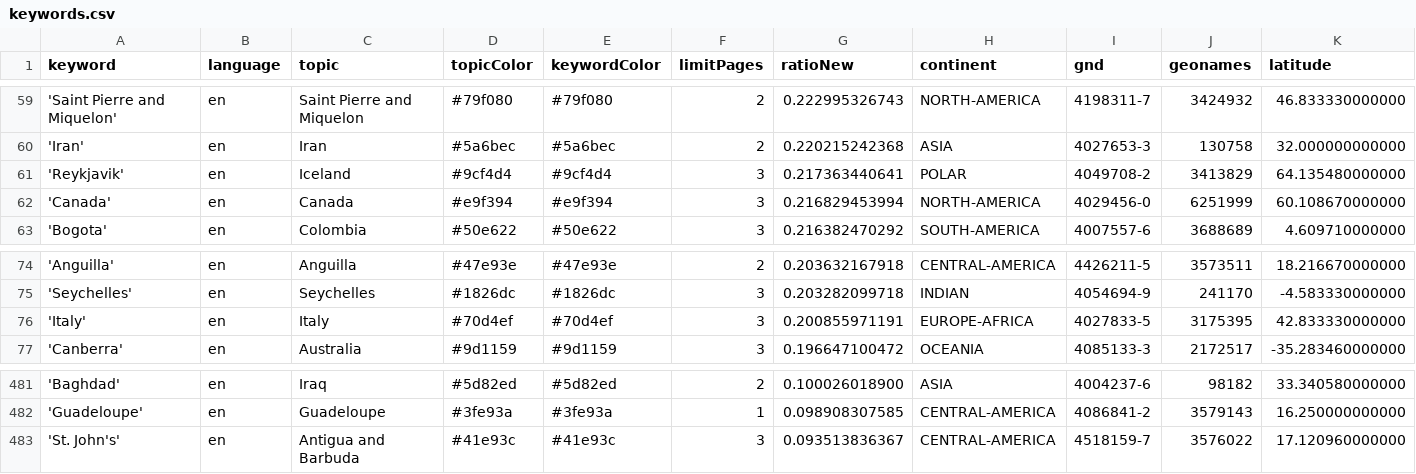
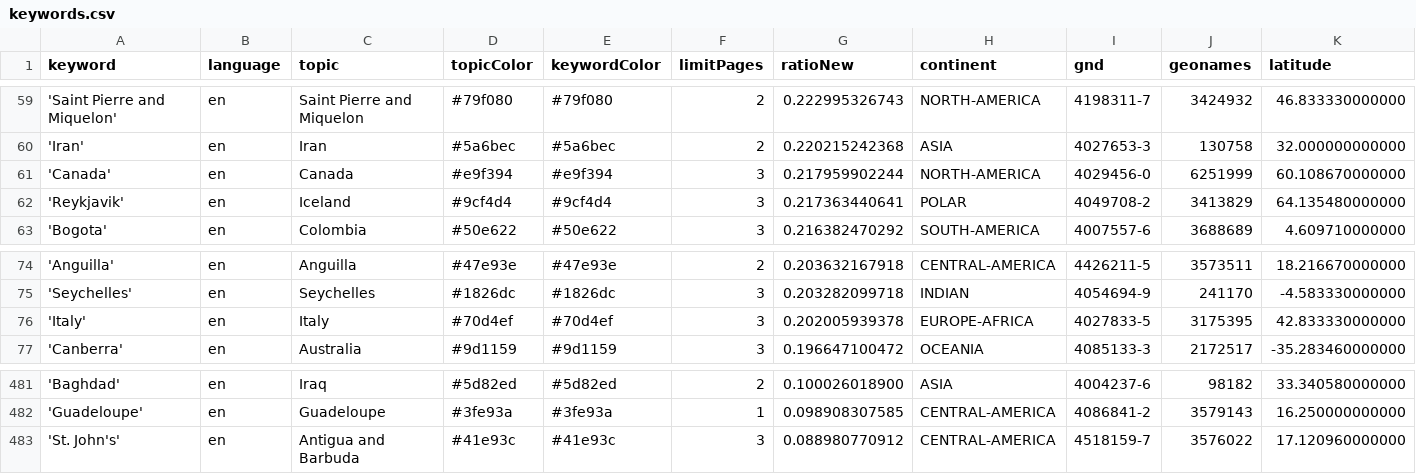
Before and after one commit to mizilett-news/locationWhisperer, a CSV file: keywords.csv, drawn as a sheet; only a part is shown, gaps mark what is left out; removed rows and columns are numbered as before the commit, all else as after; rows hold the shown columns only; the diff names each change by its address in the sheet, - before the commit and + after, or states it on an @@ line.

```diff
--- a/keywords.csv
+++ b/keywords.csv
+row 61: 'Canada' | en | Canada | #e9f394 | #e9f394 | 3 | 0.217959902244 | NORTH-AMERICA | 4029456-0 | 6251999 | 60.108670000000
-row 62: 'Canada' | en | Canada | #e9f394 | #e9f394 | 3 | 0.216829453994 | NORTH-AMERICA | 4029456-0 | 6251999 | 60.108670000000
-G76 (ratioNew): 0.200855971191
+G76 (ratioNew): 0.202005939378
-G483 (ratioNew): 0.093513836367
+G483 (ratioNew): 0.088980770912
```
Also changed, not shown: csv/news_2026_02.csv.
